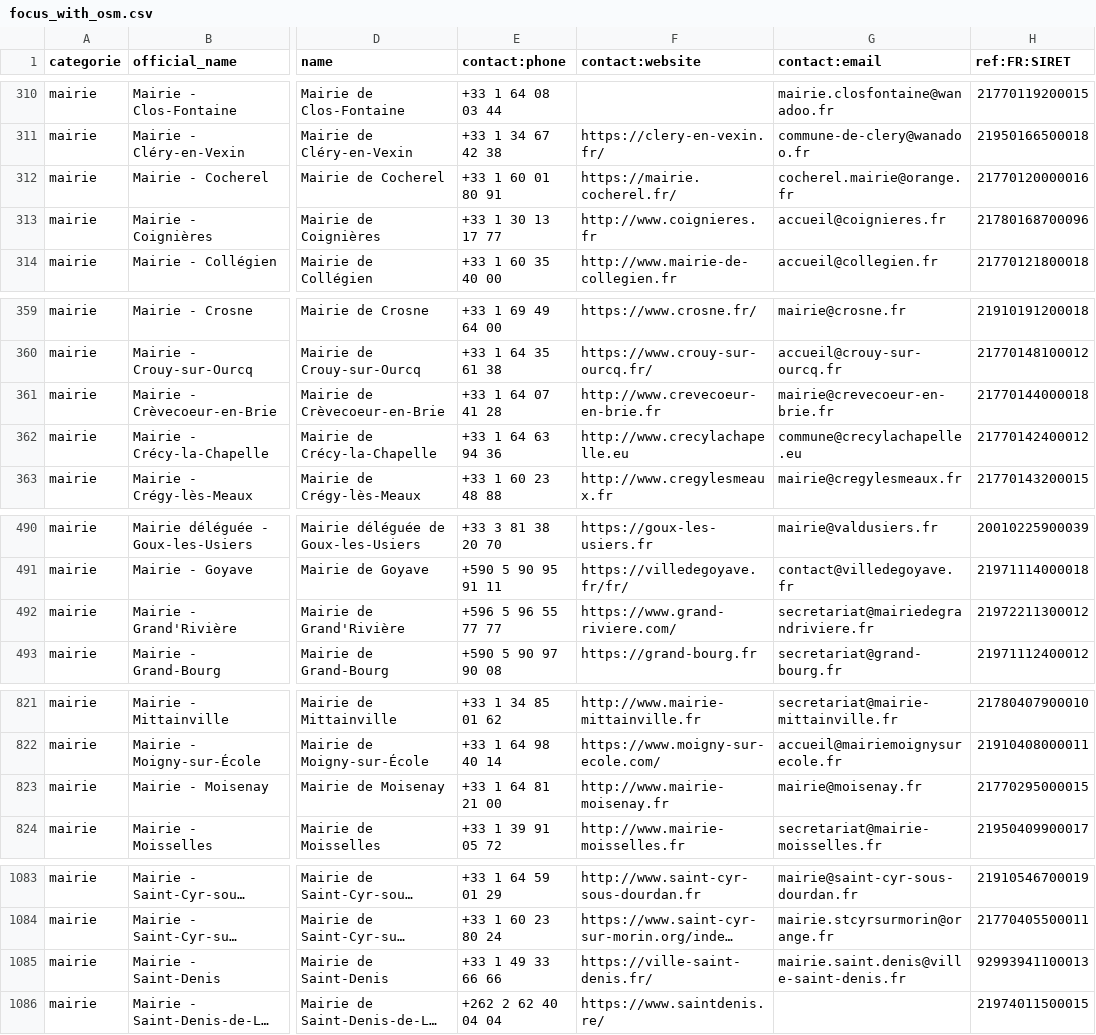
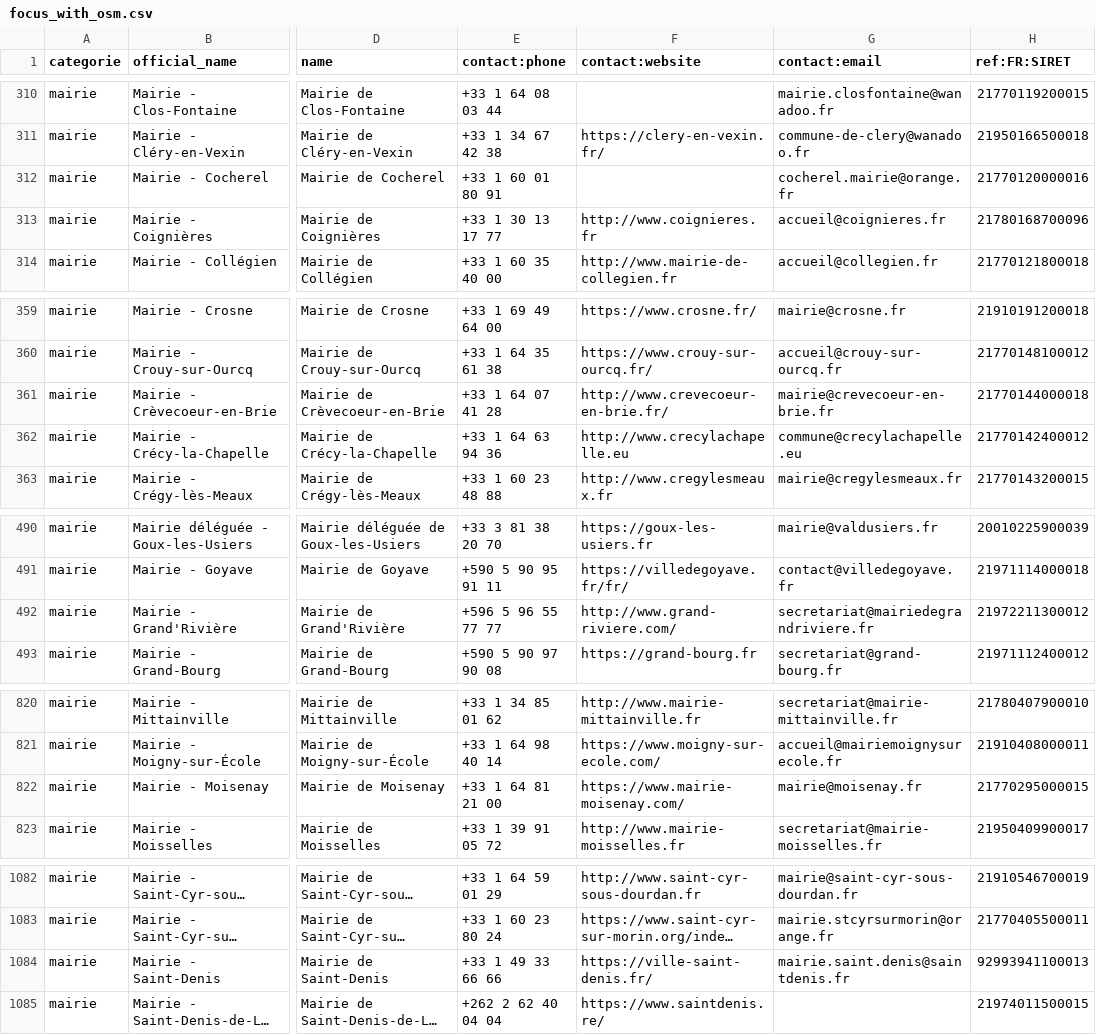
Before and after one commit to nlehuby/sepuqu, a CSV file: focus_with_osm.csv, drawn as a sheet; only a part is shown, gaps mark what is left out; long unchanged cells end in …; addresses are those after the commit; the diff covers the shown part only; the diff names each change by its address in the sheet, - before the commit and + after, or states it on an @@ line.

```diff
--- a/focus_with_osm.csv
+++ b/focus_with_osm.csv
-F312 (contact:website): https://mairie.cocherel.fr/
+F312 (contact:website): (empty)
-F361 (contact:website): http://www.crevecoeur-en-brie.fr
+F361 (contact:website): http://www.crevecoeur-en-brie.fr/
-F492 (contact:website): https://www.grand-riviere.com/
+F492 (contact:website): http://www.grand-riviere.com/
-F822 (contact:website): http://www.mairie-moisenay.fr
+F822 (contact:website): https://www.mairie-moisenay.com/
-G1084 (contact:email): mairie.saint.denis@ville-saint-denis.fr
+G1084 (contact:email): mairie.saint.denis@saintdenis.fr
```
Also changed, not shown: 1 removed row and 12 edited cells elsewhere in this file, france_travail.csv, 1 other file.
